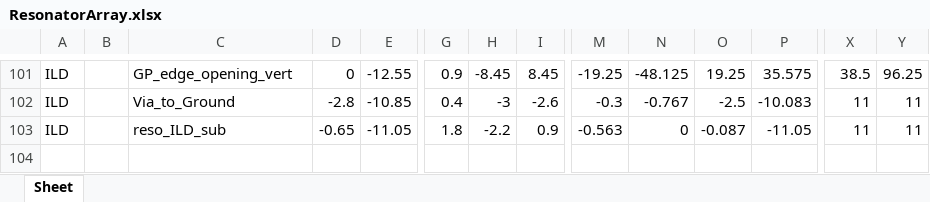
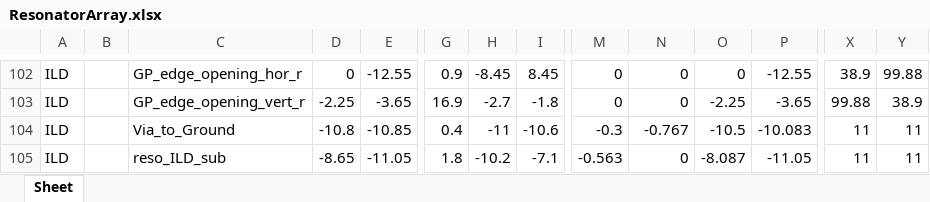
Before and after one commit to WanduiAlbert/ResoBolo, an Excel workbook: masks/code/ResonatorArray.xlsx, sheet Sheet, drawn as a sheet; only a part is shown, gaps mark what is left out; values as stored, in another font and other column widths than the file's, no borders; addresses are those after the commit; rows hold the shown columns only; the diff covers the shown part only; the diff names each change by its address in the sheet, - before the commit and + after, or states it on an @@ line.

```diff
--- a/masks/code/ResonatorArray.xlsx (sheet Sheet)
+++ b/masks/code/ResonatorArray.xlsx (sheet Sheet)
-C102: GP_edge_opening_vert
+C102: GP_edge_opening_hor_r
-M102: -19.25
+M102: 0
-N102: -48.125
+N102: 0
-O102: 19.25
+O102: 0
-P102: 35.575
+P102: -12.55
-X102: 38.5
+X102: 38.9
-Y102: 96.25
+Y102: 99.88
+row 103: ILD |  | GP_edge_opening_vert_r | -2.25 | -3.65 | 16.9 | -2.7 | -1.8 | 0 | 0 | -2.25 | -3.65 | 99.88 | 38.9
-D104: -2.8
+D104: -10.8
-H104: -3
+H104: -11
-I104: -2.6
+I104: -10.6
-O104: -2.5
+O104: -10.5
-D105: -0.65
+D105: -8.65
-H105: -2.2
+H105: -10.2
-I105: 0.9
+I105: -7.1
-O105: -0.087
+O105: -8.087
```
Also changed, not shown: 2 added rows, 1 removed row and 66 edited cells elsewhere in this sheet, 2 other files.
